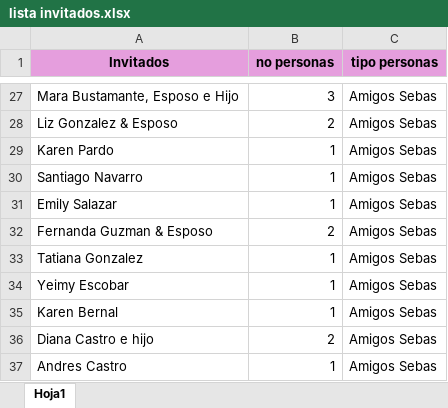
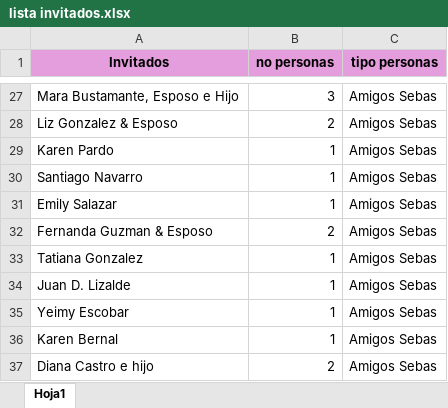
Before and after one commit to sebastian172gm/babyshowerinvitationweb, an Excel workbook: lista invitados.xlsx, sheet Hoja1, drawn as a sheet; only a part is shown, gaps mark what is left out; the shorter side is filled out with more unchanged rows; values as stored, in another font and other column widths than the file's, no borders; the diff names each change by its address in the sheet, - before the commit and + after, or states it on an @@ line.

```diff
--- a/lista invitados.xlsx (sheet Hoja1)
+++ b/lista invitados.xlsx (sheet Hoja1)
+row 34: Juan D. Lizalde | 1 | Amigos Sebas
```
Also changed, not shown: 1 other file.
